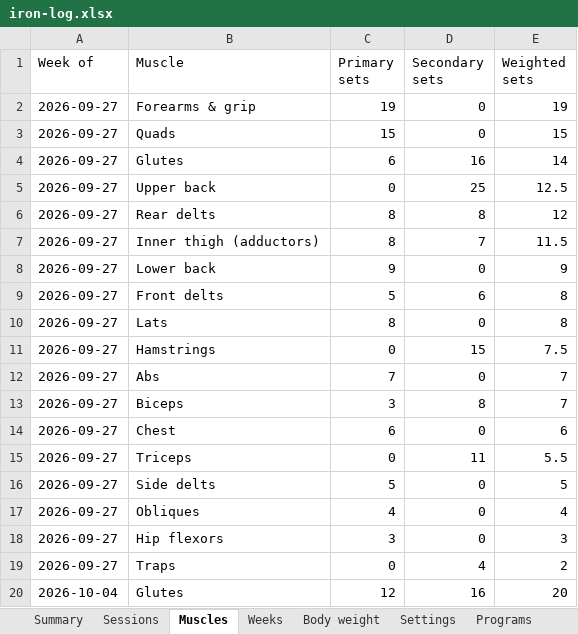
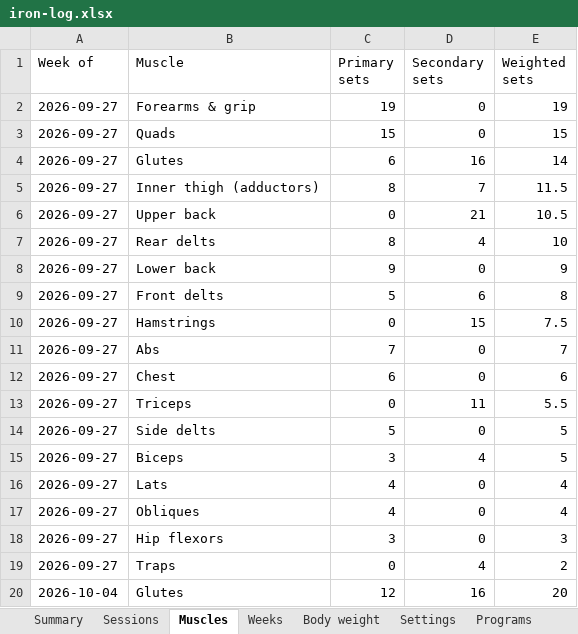
Before and after one commit to jacgit18/iron-log, an Excel workbook: iron-log.xlsx, sheet Muscles, drawn as a sheet; only a part is shown; values as stored, in another font and other column widths than the file's, no borders; removed rows and columns are numbered as before the commit, all else as after; the diff names each change by its address in the sheet, - before the commit and + after, or states it on an @@ line.

```diff
--- a/iron-log.xlsx (sheet Muscles)
+++ b/iron-log.xlsx (sheet Muscles)
-row 5: 2026-09-27 | Upper back | 0 | 25 | 12.5
-row 6: 2026-09-27 | Rear delts | 8 | 8 | 12
+row 6: 2026-09-27 | Upper back | 0 | 21 | 10.5
+row 7: 2026-09-27 | Rear delts | 8 | 4 | 10
-row 10: 2026-09-27 | Lats | 8 | 0 | 8
-row 13: 2026-09-27 | Biceps | 3 | 8 | 7
+row 15: 2026-09-27 | Biceps | 3 | 4 | 5
+row 16: 2026-09-27 | Lats | 4 | 0 | 4
```
Also changed, not shown: sheet Sessions, sheet Summary, sheet Check-offs, sheet Weeks, sheet Settings, sheet Config, 1 other file.
